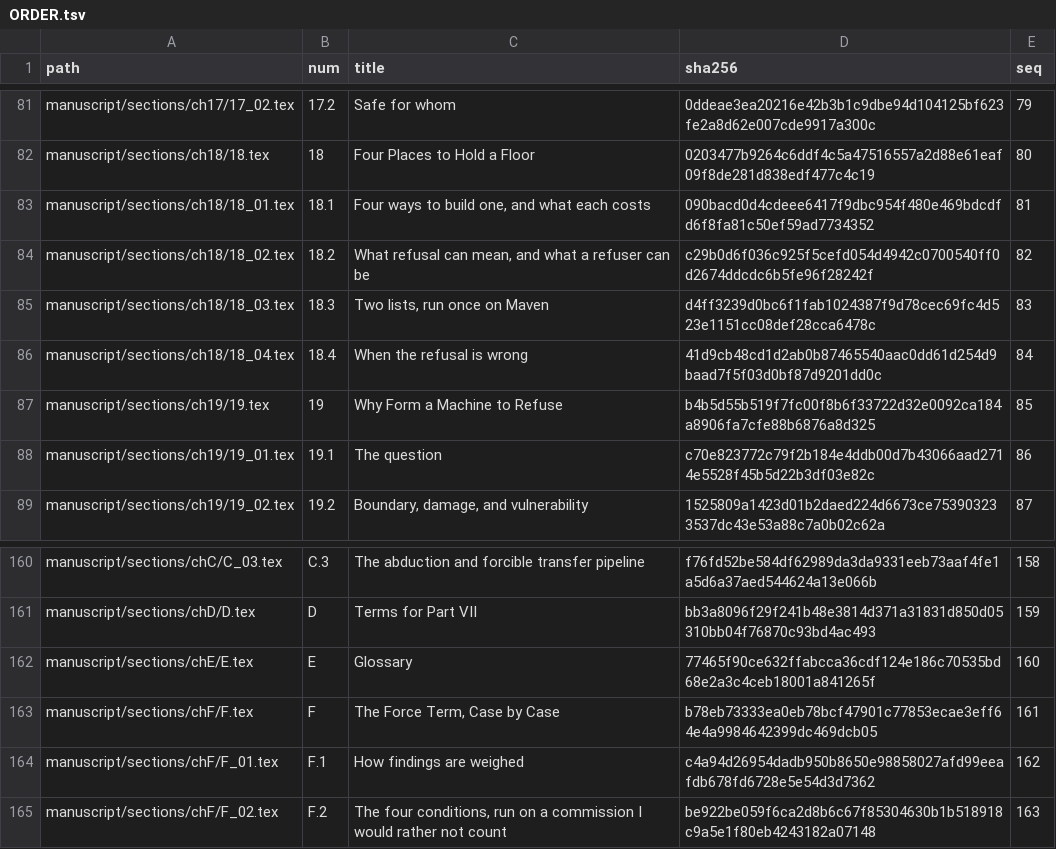
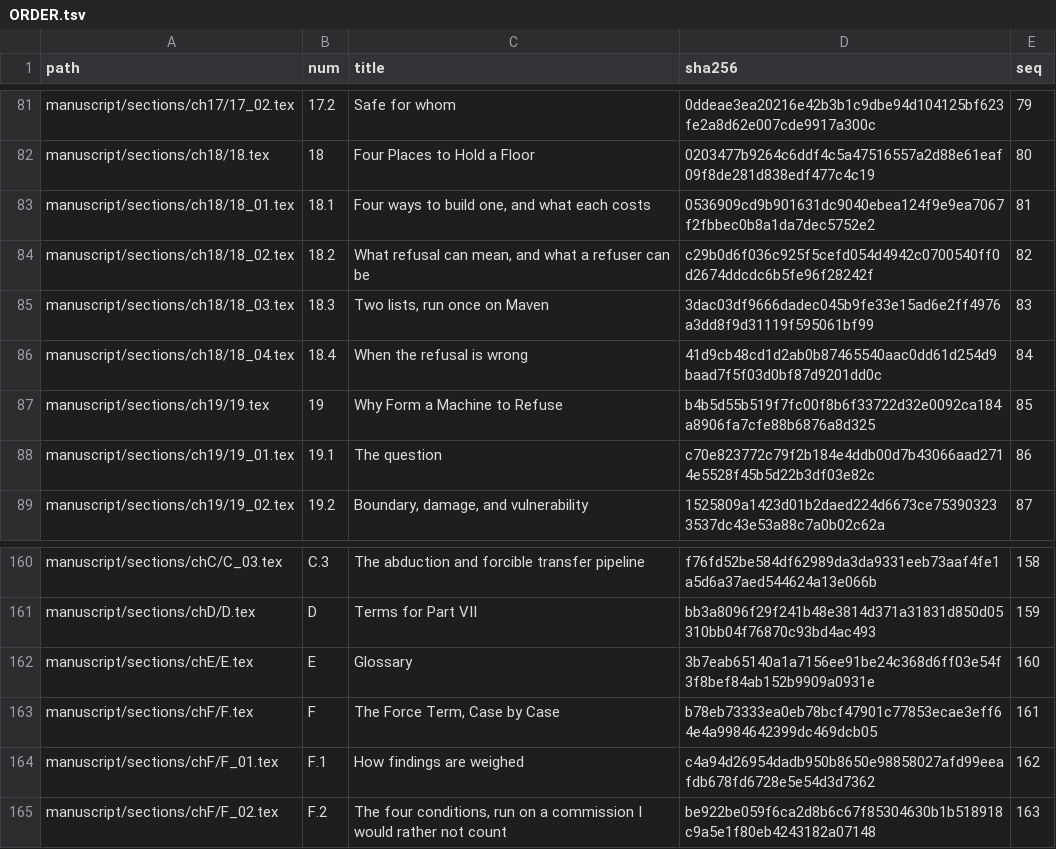
Before and after one commit to jgstern-agent/antifascist.intelligence, a TSV file: manuscript/sections/ORDER.tsv, drawn as a sheet; only a part is shown, gaps mark what is left out.

```diff
--- a/manuscript/sections/ORDER.tsv
+++ b/manuscript/sections/ORDER.tsv
@@ -82,5 +82,5 @@ manuscript/sections/ch17/17_02.tex	17.2	Safe for whom	0ddeae3ea20216e42b3b1c9dbe
 manuscript/sections/ch18/18.tex	18	Four Places to Hold a Floor	0203477b9264c6ddf4c5a47516557a2d88e61eaf09f8de281d838edf477c4c19	80
-manuscript/sections/ch18/18_01.tex	18.1	Four ways to build one, and what each costs	090bacd0d4cdeee6417f9dbc954f480e469bdcdfd6f8fa81c50ef59ad7734352	81
+manuscript/sections/ch18/18_01.tex	18.1	Four ways to build one, and what each costs	0536909cd9b901631dc9040ebea124f9e9ea7067f2fbbec0b8a1da7dec5752e2	81
 manuscript/sections/ch18/18_02.tex	18.2	What refusal can mean, and what a refuser can be	c29b0d6f036c925f5cefd054d4942c0700540ff0d2674ddcdc6b5fe96f28242f	82
-manuscript/sections/ch18/18_03.tex	18.3	Two lists, run once on Maven	d4ff3239d0bc6f1fab1024387f9d78cec69fc4d523e1151cc08def28cca6478c	83
+manuscript/sections/ch18/18_03.tex	18.3	Two lists, run once on Maven	3dac03df9666dadec045b9fe33e15ad6e2ff4976a3dd8f9d31119f595061bf99	83
 manuscript/sections/ch18/18_04.tex	18.4	When the refusal is wrong	41d9cb48cd1d2ab0b87465540aac0dd61d254d9baad7f5f03d0bf87d9201dd0c	84
@@ -161,3 +161,3 @@ manuscript/sections/chC/C_03.tex	C.3	The abduction and forcible transfer pipelin
 manuscript/sections/chD/D.tex	D	Terms for Part VII	bb3a8096f29f241b48e3814d371a31831d850d05310bb04f76870c93bd4ac493	159
-manuscript/sections/chE/E.tex	E	Glossary	77465f90ce632ffabcca36cdf124e186c70535bd68e2a3c4ceb18001a841265f	160
+manuscript/sections/chE/E.tex	E	Glossary	3b7eab65140a1a7156ee91be24c368d6ff03e54f3f8bef84ab152b9909a0931e	160
 manuscript/sections/chF/F.tex	F	The Force Term, Case by Case	b78eb73333ea0eb78bcf47901c77853ecae3eff64e4a9984642399dc469dcb05	161
```
Also changed, not shown: 4 other files.
